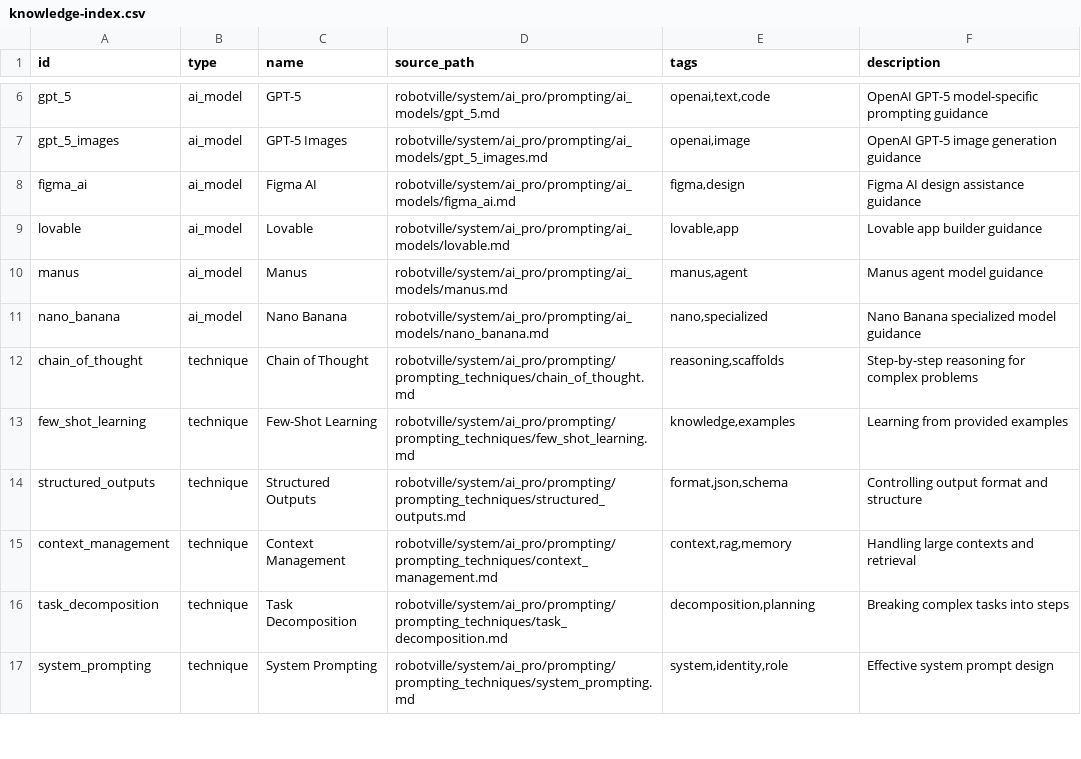
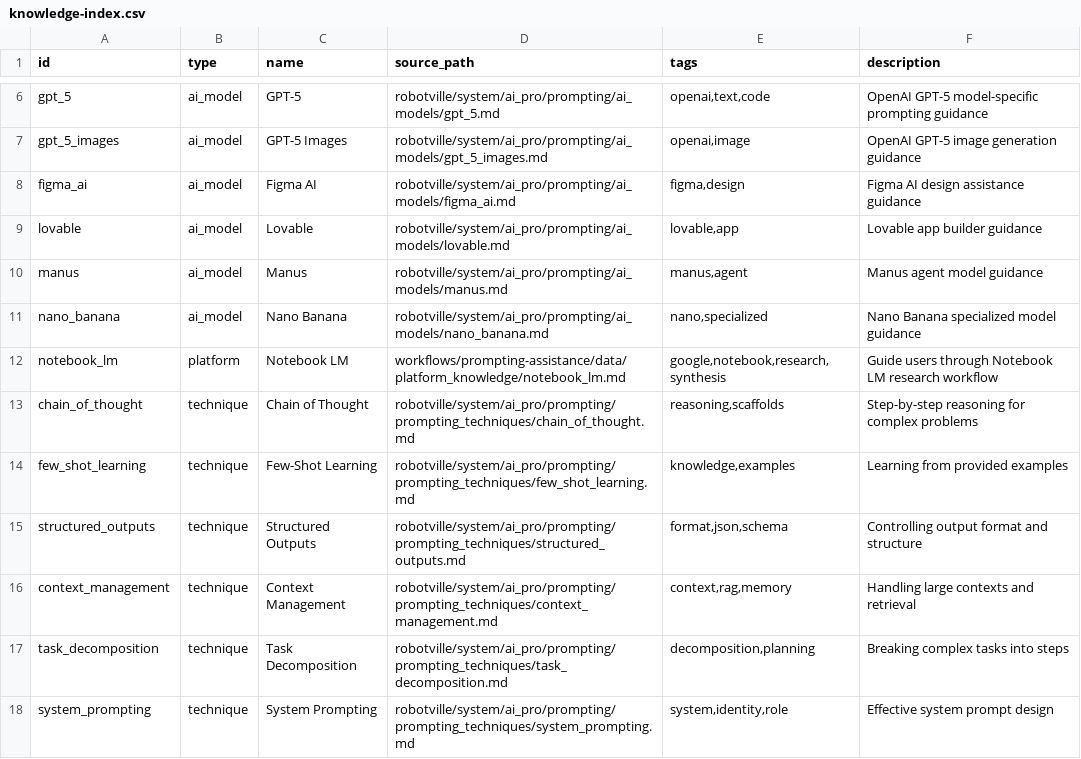
Before and after one commit to tecer-ai/rbtv, a CSV file: workflows/prompting-assistance/data/knowledge-index.csv, drawn as a sheet; only a part is shown, gaps mark what is left out.

Commit message:
docs: add notebook lm knowledge and refactor readme
Add Notebook LM platform knowledge for prompting-assistance; move tool delivery model to admin README; streamline root readme with highlighted capabilities and shorter entry points.

```diff
--- a/workflows/prompting-assistance/data/knowledge-index.csv
+++ b/workflows/prompting-assistance/data/knowledge-index.csv
@@ -11,2 +11,3 @@ manus,ai_model,Manus,"robotville/system/ai_pro/prompting/ai_models/manus.md","ma
 nano_banana,ai_model,Nano Banana,"robotville/system/ai_pro/prompting/ai_models/nano_banana.md","nano,specialized","Nano Banana specialized model guidance"
+notebook_lm,platform,Notebook LM,"workflows/prompting-assistance/data/platform_knowledge/notebook_lm.md","google,notebook,research,synthesis","Guide users through Notebook LM research workflow"
 chain_of_thought,technique,Chain of Thought,"robotville/system/ai_pro/prompting/prompting_techniques/chain_of_thought.md","reasoning,scaffolds","Step-by-step reasoning for complex problems"
```
Also changed, not shown: 3 other files.
